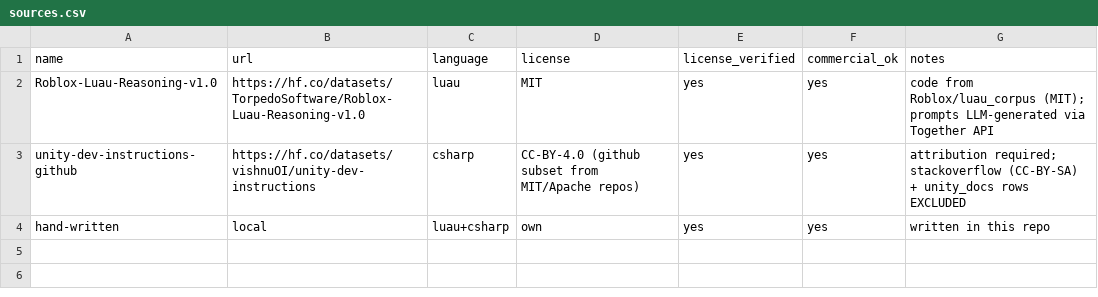
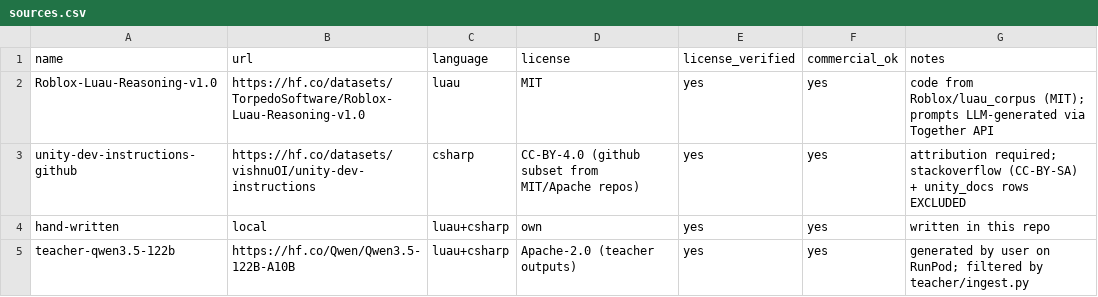
Before and after one commit to jokingtim2468-max/app-again, a CSV file: dataset/sources.csv, drawn as a sheet.

```diff
--- a/dataset/sources.csv
+++ b/dataset/sources.csv
@@ -4 +4,2 @@ unity-dev-instructions-github,https://hf.co/datasets/vishnuOI/unity-dev-instruct
 hand-written,local,luau+csharp,own,yes,yes,written in this repo
+teacher-qwen3.5-122b,https://hf.co/Qwen/Qwen3.5-122B-A10B,luau+csharp,Apache-2.0 (teacher outputs),yes,yes,generated by user on RunPod; filtered by teacher/ingest.py
```
Also changed, not shown: 4 other files.
